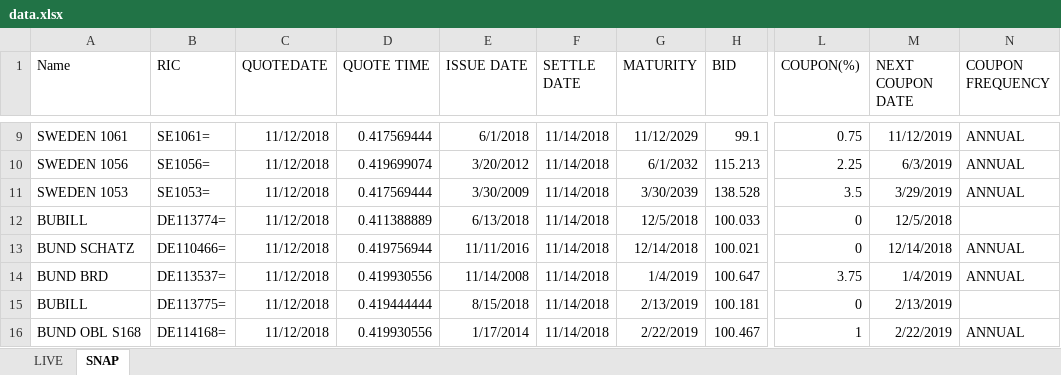
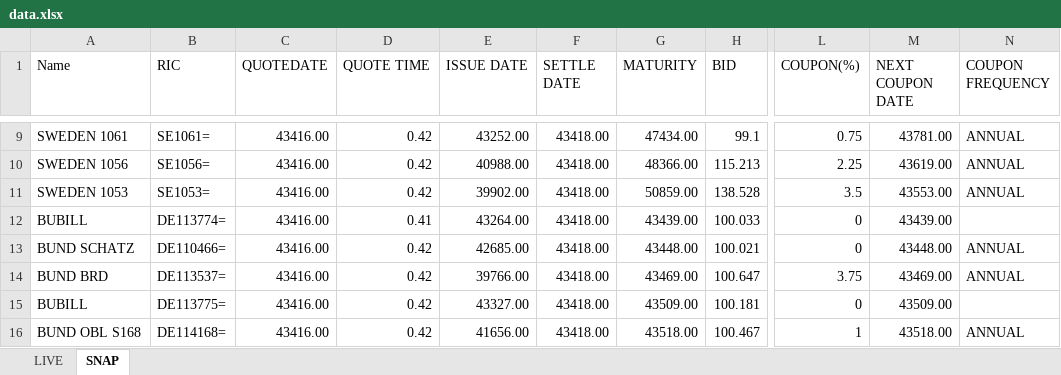
Before and after one commit to Dackner/financeProjects, an Excel workbook: bonds/data.xlsx, sheet SNAP, drawn as a sheet; only a part is shown, gaps mark what is left out; values as stored, in another font and other column widths than the file's, no borders; the diff covers the shown part only; the diff names each change by its address in the sheet, - before the commit and + after, or states it on an @@ line.

```diff
--- a/bonds/data.xlsx (sheet SNAP)
+++ b/bonds/data.xlsx (sheet SNAP)
-C9:C16 (QUOTEDATE): 11/12/2018
+C9:C16 (QUOTEDATE): 43416.00
-D9 (QUOTE TIME): 0.417569444
+D9 (QUOTE TIME): 0.42
-E9 (ISSUE DATE): 6/1/2018
+E9 (ISSUE DATE): 43252.00
-F9:F16 (SETTLE DATE): 11/14/2018
+F9:F16 (SETTLE DATE): 43418.00
-G9 (MATURITY): 11/12/2029
+G9 (MATURITY): 47434.00
-M9 (NEXT COUPON DATE): 11/12/2019
+M9 (NEXT COUPON DATE): 43781.00
-D10 (QUOTE TIME): 0.419699074
+D10 (QUOTE TIME): 0.42
-E10 (ISSUE DATE): 3/20/2012
+E10 (ISSUE DATE): 40988.00
-G10 (MATURITY): 6/1/2032
+G10 (MATURITY): 48366.00
-M10 (NEXT COUPON DATE): 6/3/2019
+M10 (NEXT COUPON DATE): 43619.00
-D11 (QUOTE TIME): 0.417569444
+D11 (QUOTE TIME): 0.42
-E11 (ISSUE DATE): 3/30/2009
+E11 (ISSUE DATE): 39902.00
-G11 (MATURITY): 3/30/2039
+G11 (MATURITY): 50859.00
-M11 (NEXT COUPON DATE): 3/29/2019
+M11 (NEXT COUPON DATE): 43553.00
-D12 (QUOTE TIME): 0.411388889
+D12 (QUOTE TIME): 0.41
-E12 (ISSUE DATE): 6/13/2018
+E12 (ISSUE DATE): 43264.00
-G12 (MATURITY): 12/5/2018
+G12 (MATURITY): 43439.00
-M12 (NEXT COUPON DATE): 12/5/2018
+M12 (NEXT COUPON DATE): 43439.00
-D13 (QUOTE TIME): 0.419756944
+D13 (QUOTE TIME): 0.42
-E13 (ISSUE DATE): 11/11/2016
+E13 (ISSUE DATE): 42685.00
-G13 (MATURITY): 12/14/2018
+G13 (MATURITY): 43448.00
-M13 (NEXT COUPON DATE): 12/14/2018
+M13 (NEXT COUPON DATE): 43448.00
-D14 (QUOTE TIME): 0.419930556
+D14 (QUOTE TIME): 0.42
-E14 (ISSUE DATE): 11/14/2008
+E14 (ISSUE DATE): 39766.00
-G14 (MATURITY): 1/4/2019
+G14 (MATURITY): 43469.00
-M14 (NEXT COUPON DATE): 1/4/2019
+M14 (NEXT COUPON DATE): 43469.00
-D15 (QUOTE TIME): 0.419444444
+D15 (QUOTE TIME): 0.42
-E15 (ISSUE DATE): 8/15/2018
+E15 (ISSUE DATE): 43327.00
-G15 (MATURITY): 2/13/2019
+G15 (MATURITY): 43509.00
-M15 (NEXT COUPON DATE): 2/13/2019
+M15 (NEXT COUPON DATE): 43509.00
-D16 (QUOTE TIME): 0.419930556
+D16 (QUOTE TIME): 0.42
-E16 (ISSUE DATE): 1/17/2014
+E16 (ISSUE DATE): 41656.00
-G16 (MATURITY): 2/22/2019
+G16 (MATURITY): 43518.00
-M16 (NEXT COUPON DATE): 2/22/2019
+M16 (NEXT COUPON DATE): 43518.00
```
Also changed, not shown: 537 edited cells elsewhere in this sheet, sheet LIVE, 3 other files.
